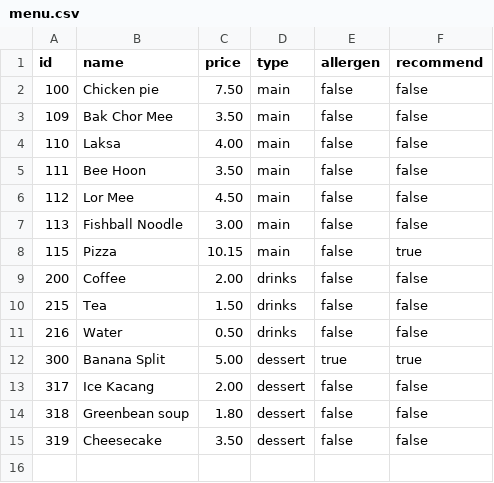
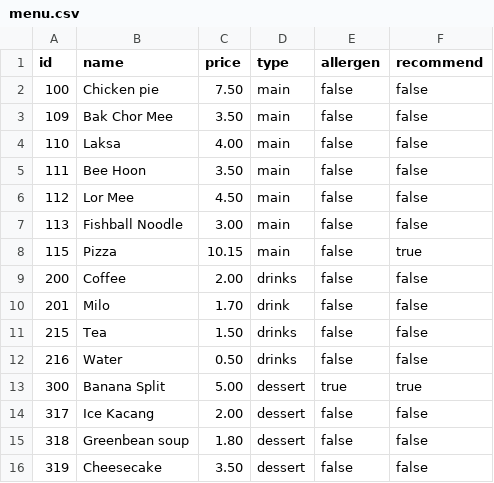
Before and after one commit to cruzerngz/CE2002-OOP, a CSV file: data/menu.csv, drawn as a sheet; the diff names each change by its address in the sheet, - before the commit and + after, or states it on an @@ line.

Commit message:
menusettingUI complete
added UI to name

```diff
--- a/data/menu.csv
+++ b/data/menu.csv
+row 10: 201 | Milo | 1.70 | drink | false | false
```
Also changed, not shown: 3 other files.
